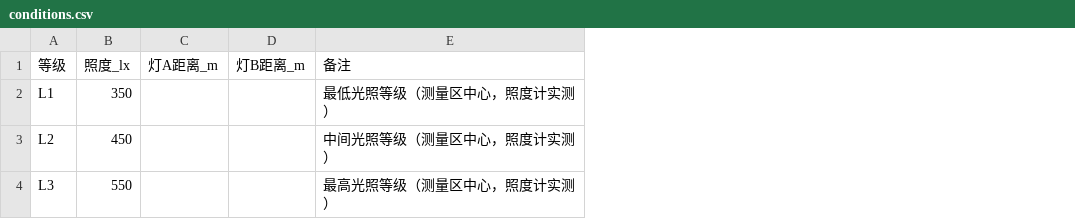
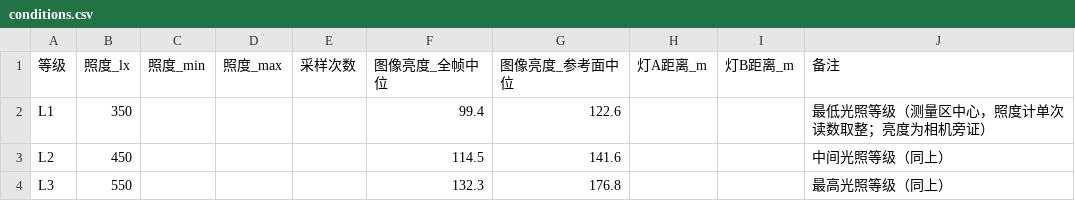
Before and after one commit to bing-huo/Course_space_robot, a CSV file: 第二学期/data/2026-10-30_验收/conditions.csv, drawn as a sheet; addresses are those after the commit; the diff names each change by its address in the sheet, - before the commit and + after, or states it on an @@ line.

```diff
--- a/第二学期/data/2026-10-30_验收/conditions.csv
+++ b/第二学期/data/2026-10-30_验收/conditions.csv
+column C (照度_min), empty
+column D (照度_max), empty
+column E (采样次数), empty
+column F (图像亮度_全帧中位), rows 2-4: 99.4 | 114.5 | 132.3
+column G (图像亮度_参考面中位), rows 2-4: 122.6 | 141.6 | 176.8
-J2 (备注): 最低光照等级（测量区中心，照度计实测）
+J2 (备注): 最低光照等级（测量区中心，照度计单次读数取整；亮度为相机旁证）
-J3 (备注): 中间光照等级（测量区中心，照度计实测）
+J3 (备注): 中间光照等级（同上）
-J4 (备注): 最高光照等级（测量区中心，照度计实测）
+J4 (备注): 最高光照等级（同上）
```
Also changed, not shown: 第二学期/验收成果_2026-10-30/02_验收数据/光照条件.csv, 第二学期/验收成果_2026-10-30/文件清单.csv, 5 other files.
